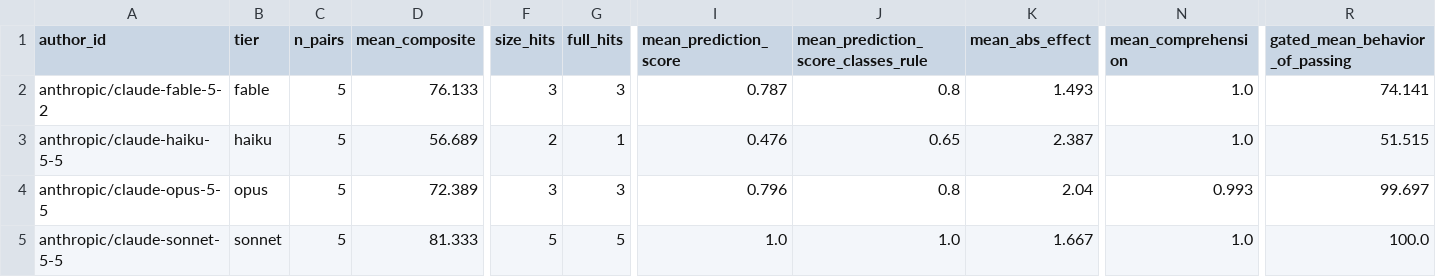
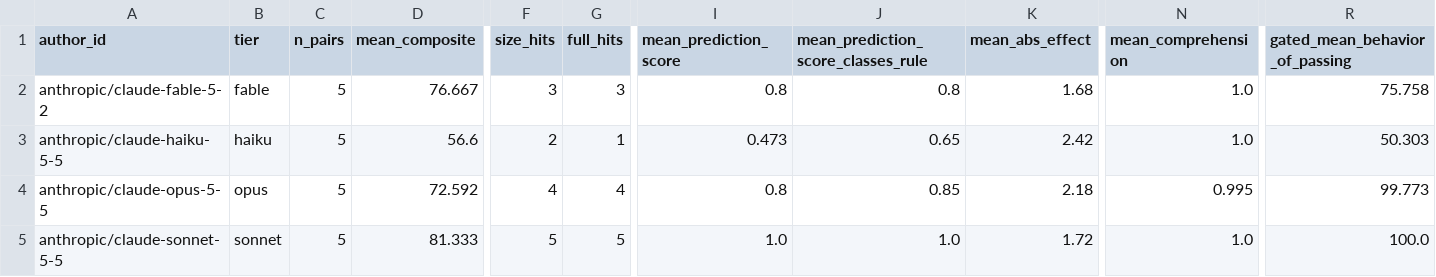
Before and after one commit to yuanrui3/thought-experiment-authoring, a CSV file: out/main_same_models/author_summary.csv, drawn as a sheet; only a part is shown, gaps mark what is left out; the diff names each change by its address in the sheet, - before the commit and + after, or states it on an @@ line.

```diff
--- a/out/main_same_models/author_summary.csv
+++ b/out/main_same_models/author_summary.csv
-D2 (mean_composite): 76.133
+D2 (mean_composite): 76.667
-I2 (mean_prediction_score): 0.787
+I2 (mean_prediction_score): 0.8
-K2 (mean_abs_effect): 1.493
+K2 (mean_abs_effect): 1.68
-R2 (gated_mean_behavior_of_passing): 74.141
+R2 (gated_mean_behavior_of_passing): 75.758
-D3 (mean_composite): 56.689
+D3 (mean_composite): 56.6
-I3 (mean_prediction_score): 0.476
+I3 (mean_prediction_score): 0.473
-K3 (mean_abs_effect): 2.387
+K3 (mean_abs_effect): 2.42
-R3 (gated_mean_behavior_of_passing): 51.515
+R3 (gated_mean_behavior_of_passing): 50.303
-D4 (mean_composite): 72.389
+D4 (mean_composite): 72.592
-F4 (size_hits): 3
+F4 (size_hits): 4
-G4 (full_hits): 3
+G4 (full_hits): 4
-I4 (mean_prediction_score): 0.796
+I4 (mean_prediction_score): 0.8
-J4: 0.8
+J4: 0.85
-K4 (mean_abs_effect): 2.04
+K4 (mean_abs_effect): 2.18
-N4 (mean_comprehension): 0.993
+N4 (mean_comprehension): 0.995
-R4 (gated_mean_behavior_of_passing): 99.697
+R4 (gated_mean_behavior_of_passing): 99.773
-K5 (mean_abs_effect): 1.667
+K5 (mean_abs_effect): 1.72
```
Also changed, not shown: out/main_same_models/pair_scores.csv, out/persona/author_summary.csv, 23 other files.
